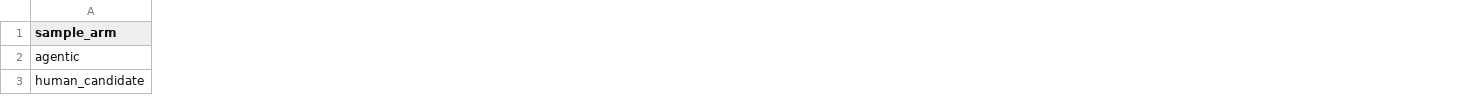
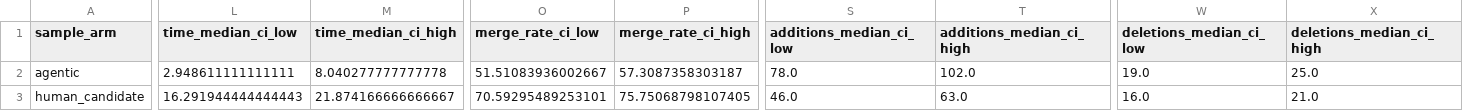
Before and after one commit to PurdueDualityLab/EMSE-perf-pr-study, a CSV file: analysis/quantitative_analysis/results/outcomes_summary.csv, drawn as a sheet; only a part is shown, gaps mark what is left out; the diff covers the shown part only; the diff names each change by its address in the sheet, - before the commit and + after, or states it on an @@ line.

```diff
--- a/analysis/quantitative_analysis/results/outcomes_summary.csv
+++ b/analysis/quantitative_analysis/results/outcomes_summary.csv
+column L (time_median_ci_low), rows 2-3: 2.948611111111111 | 16.291944444444443
+column M (time_median_ci_high), rows 2-3: 8.040277777777778 | 21.874166666666667
+column O (merge_rate_ci_low), rows 2-3: 51.51083936002667 | 70.59295489253101
+column P (merge_rate_ci_high), rows 2-3: 57.3087358303187 | 75.75068798107405
+column S (additions_median_ci_low), rows 2-3: 78.0 | 46.0
+column T (additions_median_ci_high), rows 2-3: 102.0 | 63.0
+column W (deletions_median_ci_low), rows 2-3: 19.0 | 16.0
+column X (deletions_median_ci_high), rows 2-3: 25.0 | 21.0
```
Also changed, not shown: 6 added columns elsewhere in this file, analysis/quantitative_analysis/results/outcomes_tests.csv, analysis/quantitative_analysis/results/structural/tests.csv, 7 other files.
